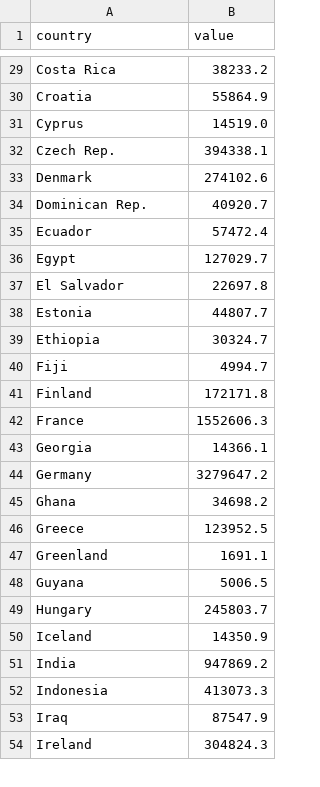
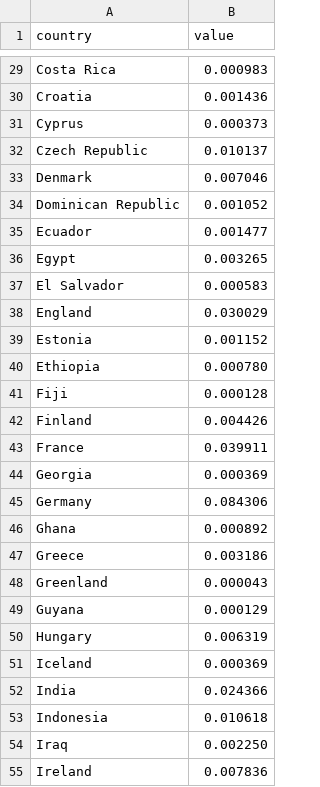
Before and after one commit to Vaslo/CS498_Final_Project, a CSV file: Global_Imp_Exp_Volumes.csv, drawn as a sheet; only a part is shown, gaps mark what is left out; removed rows and columns are numbered as before the commit, all else as after; the diff covers the shown part only; the diff names each change by its address in the sheet, - before the commit and + after, or states it on an @@ line.

```diff
--- a/Global_Imp_Exp_Volumes.csv
+++ b/Global_Imp_Exp_Volumes.csv
-B29 (value): 38233.2
+B29 (value): 0.000983
-B30 (value): 55864.9
+B30 (value): 0.001436
-B31 (value): 14519.0
+B31 (value): 0.000373
-row 32: Czech Rep. | 394338.1
+row 32: Czech Republic | 0.010137
-B33 (value): 274102.6
+B33 (value): 0.007046
-row 34: Dominican Rep. | 40920.7
+row 34: Dominican Republic | 0.001052
-B35 (value): 57472.4
+B35 (value): 0.001477
-B36 (value): 127029.7
+B36 (value): 0.003265
-B37 (value): 22697.8
+B37 (value): 0.000583
+row 38: England | 0.030029
-B39 (value): 44807.7
+B39 (value): 0.001152
-B40 (value): 30324.7
+B40 (value): 0.000780
-B41 (value): 4994.7
+B41 (value): 0.000128
-B42 (value): 172171.8
+B42 (value): 0.004426
-B43 (value): 1552606.3
+B43 (value): 0.039911
-B44 (value): 14366.1
+B44 (value): 0.000369
-B45 (value): 3279647.2
+B45 (value): 0.084306
-B46 (value): 34698.2
+B46 (value): 0.000892
-B47 (value): 123952.5
+B47 (value): 0.003186
-B48 (value): 1691.1
+B48 (value): 0.000043
-B49 (value): 5006.5
+B49 (value): 0.000129
-B50 (value): 245803.7
+B50 (value): 0.006319
-B51 (value): 14350.9
+B51 (value): 0.000369
-B52 (value): 947869.2
+B52 (value): 0.024366
-B53 (value): 413073.3
+B53 (value): 0.010618
-B54 (value): 87547.9
+B54 (value): 0.002250
-B55 (value): 304824.3
+B55 (value): 0.007836
```
Also changed, not shown: 9 added rows, 10 removed rows and 86 edited cells elsewhere in this file, 2 other files.
